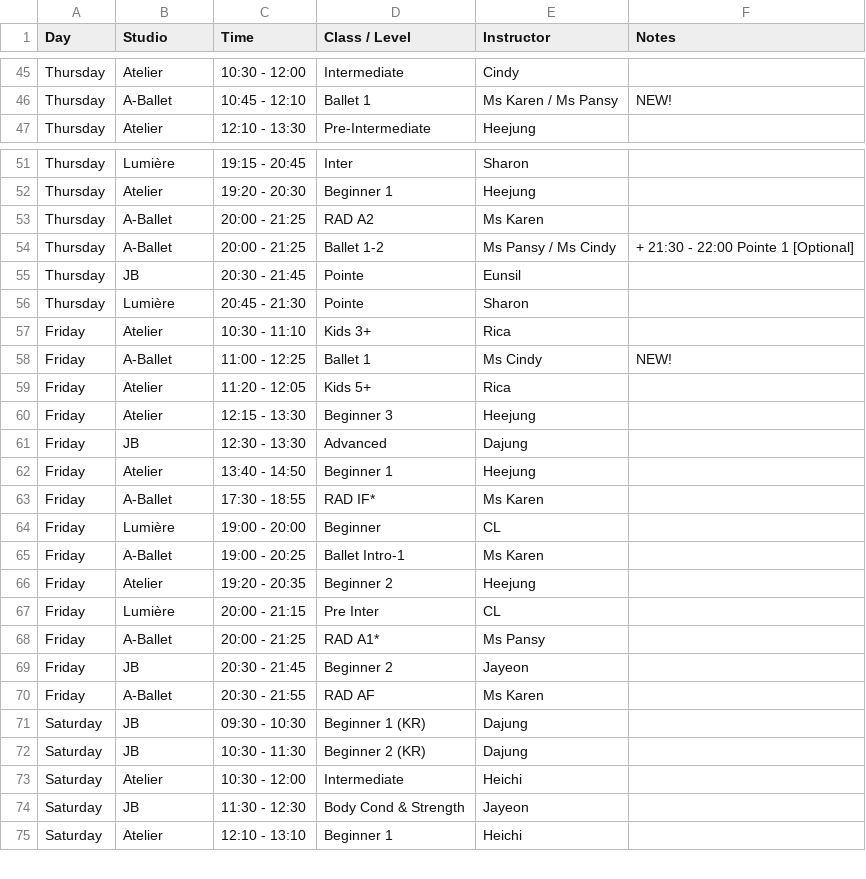
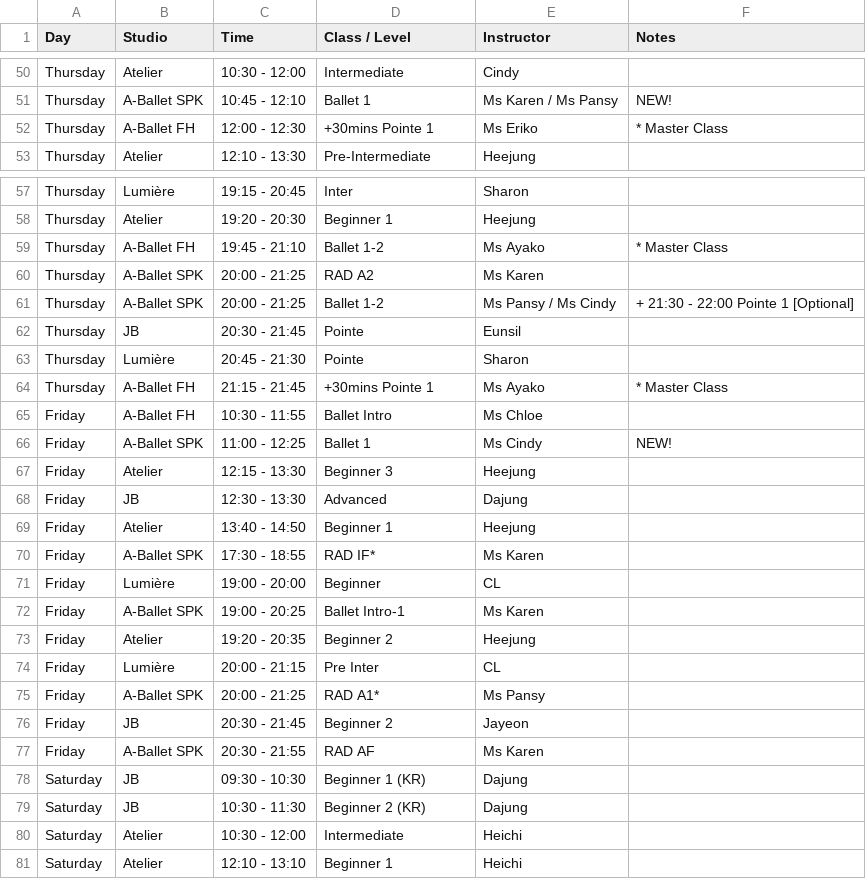
Before and after one commit to hellodogcow/hkadultballet, a CSV file: ballet_schedule.csv, drawn as a sheet; only a part is shown, gaps mark what is left out; removed rows and columns are numbered as before the commit, all else as after; the diff covers the shown part only; the diff names each change by its address in the sheet, - before the commit and + after, or states it on an @@ line.

```diff
--- a/ballet_schedule.csv
+++ b/ballet_schedule.csv
-B51 (Studio): A-Ballet
+B51 (Studio): A-Ballet SPK
+row 52: Thursday | A-Ballet FH | 12:00 - 12:30 | +30mins Pointe 1 | Ms Eriko | * Master Class
+row 59: Thursday | A-Ballet FH | 19:45 - 21:10 | Ballet 1-2 | Ms Ayako | * Master Class
-B60:B61 (Studio): A-Ballet
+B60:B61 (Studio): A-Ballet SPK
+row 64: Thursday | A-Ballet FH | 21:15 - 21:45 | +30mins Pointe 1 | Ms Ayako | * Master Class
-B65 (Studio): Atelier
+B65 (Studio): A-Ballet FH
-C65 (Time): 10:30 - 11:10
+C65 (Time): 10:30 - 11:55
-D65 (Class / Level): Kids 3+
+D65 (Class / Level): Ballet Intro
-E65 (Instructor): Rica
+E65 (Instructor): Ms Chloe
-B66 (Studio): A-Ballet
+B66 (Studio): A-Ballet SPK
-row 59: Friday | Atelier | 11:20 - 12:05 | Kids 5+ | Rica
-B70 (Studio): A-Ballet
+B70 (Studio): A-Ballet SPK
-B72 (Studio): A-Ballet
+B72 (Studio): A-Ballet SPK
-B75 (Studio): A-Ballet
+B75 (Studio): A-Ballet SPK
-B77 (Studio): A-Ballet
+B77 (Studio): A-Ballet SPK
-row 74: Saturday | JB | 11:30 - 12:30 | Body Cond & Strength | Jayeon
```
Also changed, not shown: 9 added rows, 2 removed rows and 18 edited cells elsewhere in this file.
